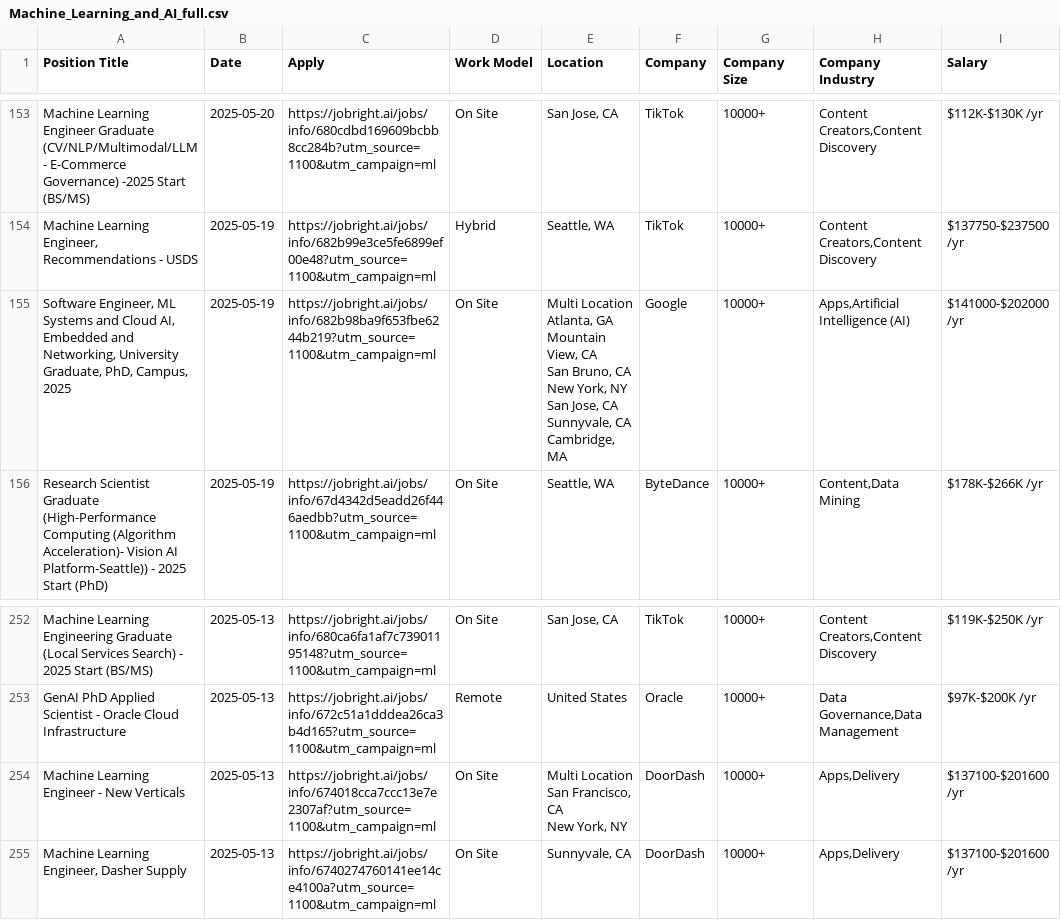
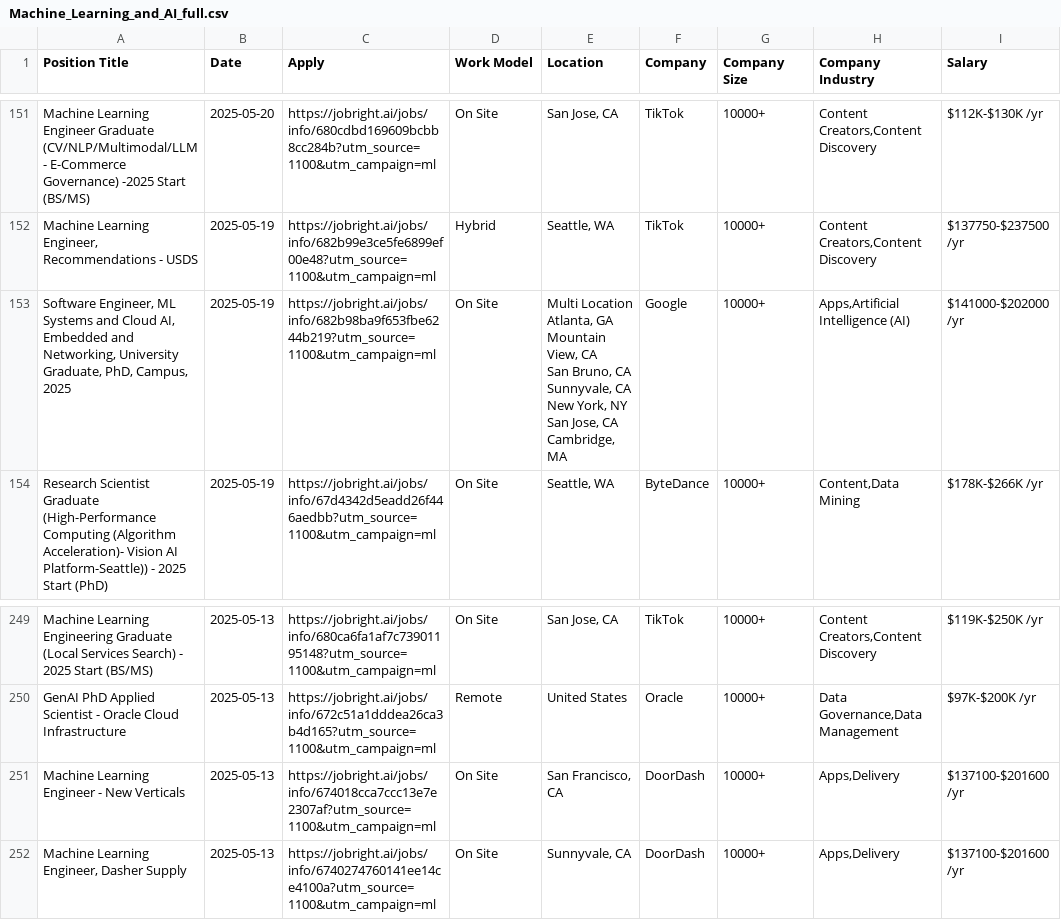
Before and after one commit to Pradeepsingh61/job_DE1, a CSV file: Machine_Learning_and_AI_full.csv, drawn as a sheet; only a part is shown, gaps mark what is left out; addresses are those after the commit; ↵ is a line break in a cell; the diff covers the shown part only; the diff names each change by its address in the sheet, - before the commit and + after, or states it on an @@ line.

```diff
--- a/Machine_Learning_and_AI_full.csv
+++ b/Machine_Learning_and_AI_full.csv
-E153 (Location): …Bruno, CA ↵ New York, NY ↵ San Jose, CA ↵ Sunnyvale, CA ↵ Cambridge,…
+E153 (Location): …Bruno, CA ↵ Sunnyvale, CA ↵ New York, NY ↵ San Jose, CA ↵ Cambridge,…
-E251 (Location): Multi Location ↵ San Francisco, CA ↵ New York, NY
+E251 (Location): San Francisco, CA
```
Also changed, not shown: 4 added rows, 9 removed rows and 20 edited cells elsewhere in this file, Business_Analyst_full.csv, Consulting_full.csv, 14 other files.
